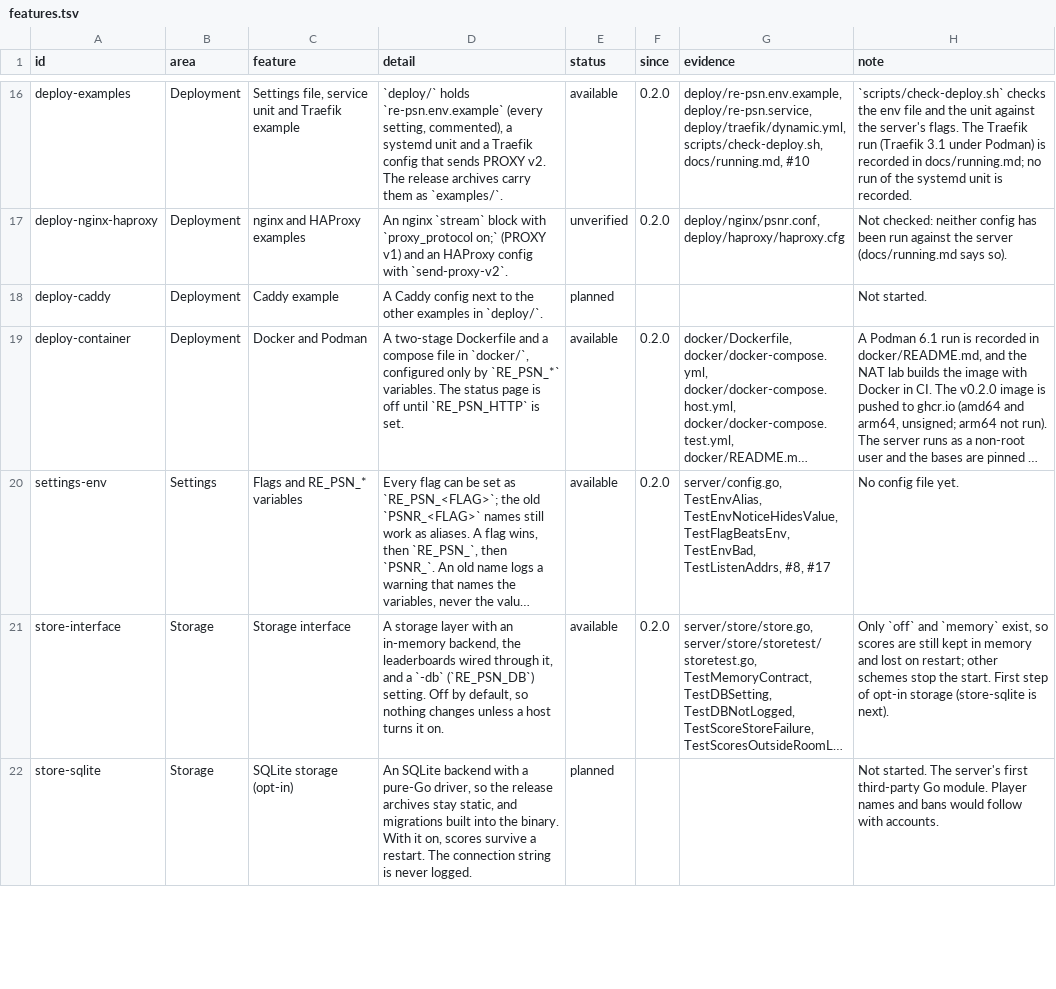
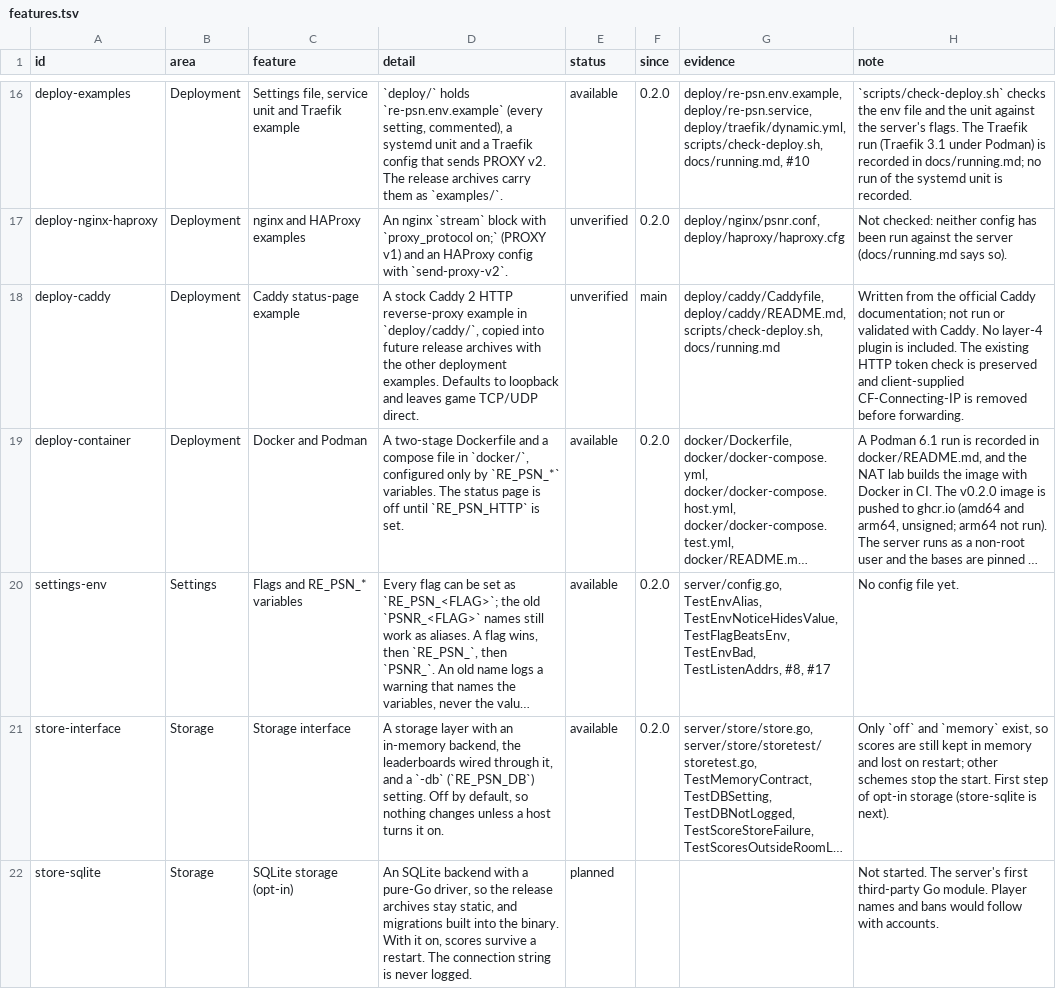
Before and after one commit to Tzeentchnet/re-psn, a TSV file: docs/features.tsv, drawn as a sheet; only a part is shown, gaps mark what is left out; long unchanged cells end in …; the diff names each change by its address in the sheet, - before the commit and + after, or states it on an @@ line.

Commit message:
Add an HTTP-only Caddy deployment example
Keep the status listener on loopback with explicit binding, retain the existing token check, and document direct game traffic and unverified proxy behavior. Include the files in deployment checks and regenerate feature documentation.

```diff
--- a/docs/features.tsv
+++ b/docs/features.tsv
-C18 (feature): Caddy example
+C18 (feature): Caddy status-page example
-D18 (detail): A Caddy config next to the other examples in `deploy/`.
+D18 (detail): A stock Caddy 2 HTTP reverse-proxy example in `deploy/caddy/`, copied into future release archives with the other deployment examples. Defaults to loopback and leaves game TCP/UDP direct.
-E18 (status): planned
+E18 (status): unverified
-F18 (since): (empty)
+F18 (since): main
-G18 (evidence): (empty)
+G18 (evidence): deploy/caddy/Caddyfile, deploy/caddy/README.md, scripts/check-deploy.sh, docs/running.md
-H18 (note): Not started.
+H18 (note): Written from the official Caddy documentation; not run or validated with Caddy. No layer-4 plugin is included. The existing HTTP token check is preserved and client-supplied CF-Connecting-IP is removed before forwarding.
```
Also changed, not shown: 10 other files.
